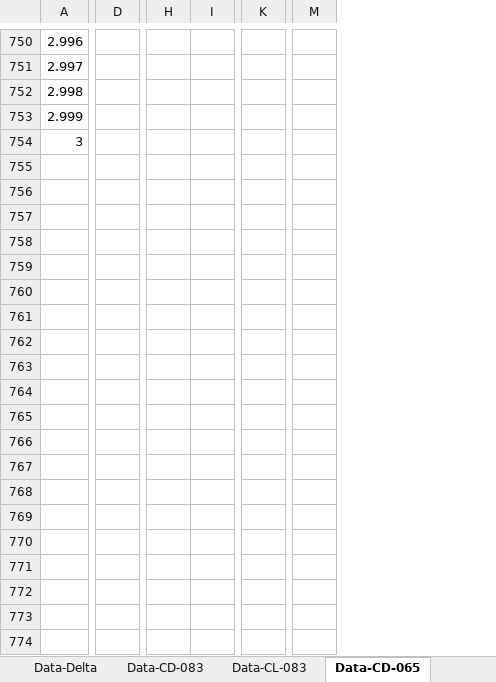
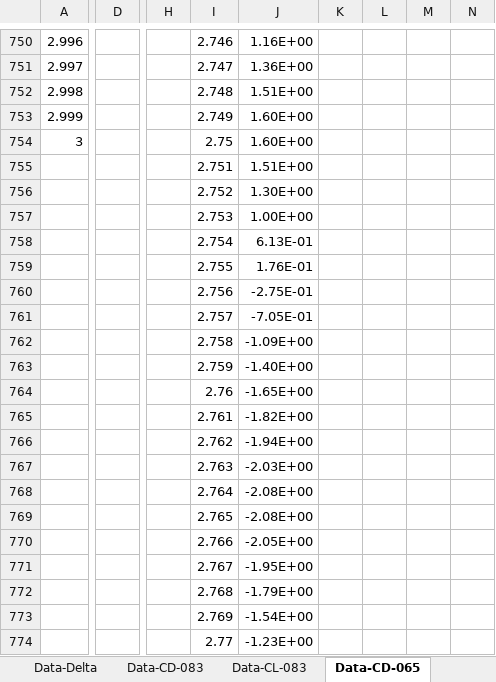
Before and after one commit to AndresPedemonteFIUBA/alaBatiente, an Excel workbook: Resultados/ResultadosPostanewDomain.xlsx, sheet Data-CD-065, drawn as a sheet; only a part is shown, gaps mark what is left out; values as stored, in another font and other column widths than the file's, no borders; removed rows and columns are numbered as before the commit, all else as after; rows hold the shown columns only; the diff covers the shown part only; the diff names each change by its address in the sheet, - before the commit and + after, or states it on an @@ line.

```diff
--- a/Resultados/ResultadosPostanewDomain.xlsx (sheet Data-CD-065)
+++ b/Resultados/ResultadosPostanewDomain.xlsx (sheet Data-CD-065)
-column D, empty
+column D, empty
-column H, empty
-column I, empty
-column K, empty
-column M, empty
+column H, empty
+column I, rows 750-754: 2.746 | 2.747 | 2.748 | 2.749 | 2.75
+column J, rows 750-754: 1.16E+00 | 1.36E+00 | 1.51E+00 | 1.60E+00 | 1.60E+00
+column K, empty
+column L, empty
+column M, empty
+column N, empty
+row 755:  |  |  | 2.751 | 1.51E+00
+row 756:  |  |  | 2.752 | 1.30E+00
+row 757:  |  |  | 2.753 | 1.00E+00
+row 758:  |  |  | 2.754 | 6.13E-01
+row 759:  |  |  | 2.755 | 1.76E-01
+row 760:  |  |  | 2.756 | -2.75E-01
+row 761:  |  |  | 2.757 | -7.05E-01
+row 762:  |  |  | 2.758 | -1.09E+00
+row 763:  |  |  | 2.759 | -1.40E+00
+row 764:  |  |  | 2.76 | -1.65E+00
+row 765:  |  |  | 2.761 | -1.82E+00
+row 766:  |  |  | 2.762 | -1.94E+00
+row 767:  |  |  | 2.763 | -2.03E+00
+row 768:  |  |  | 2.764 | -2.08E+00
+row 769:  |  |  | 2.765 | -2.08E+00
+row 770:  |  |  | 2.766 | -2.05E+00
+row 771:  |  |  | 2.767 | -1.95E+00
+row 772:  |  |  | 2.768 | -1.79E+00
+row 773:  |  |  | 2.769 | -1.54E+00
+row 774:  |  |  | 2.77 | -1.23E+00
```
Also changed, not shown: 230 added rows, 2 removed columns and cell formats elsewhere in this sheet, sheet Sheet7, sheet Data-CL-065, sheet Main, sheet Data-Delta, sheet Info-Corridas, formulas that keep their value, 7 other files.
